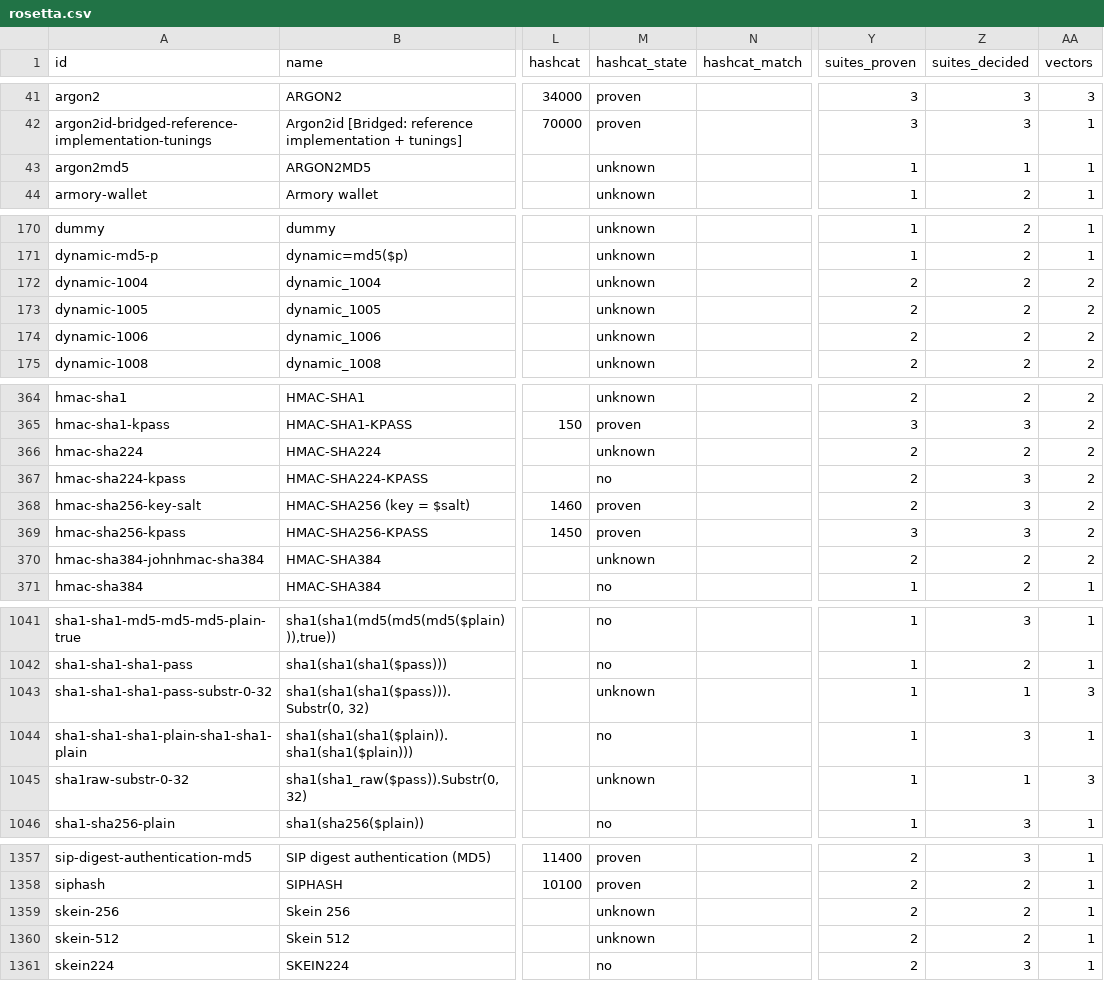
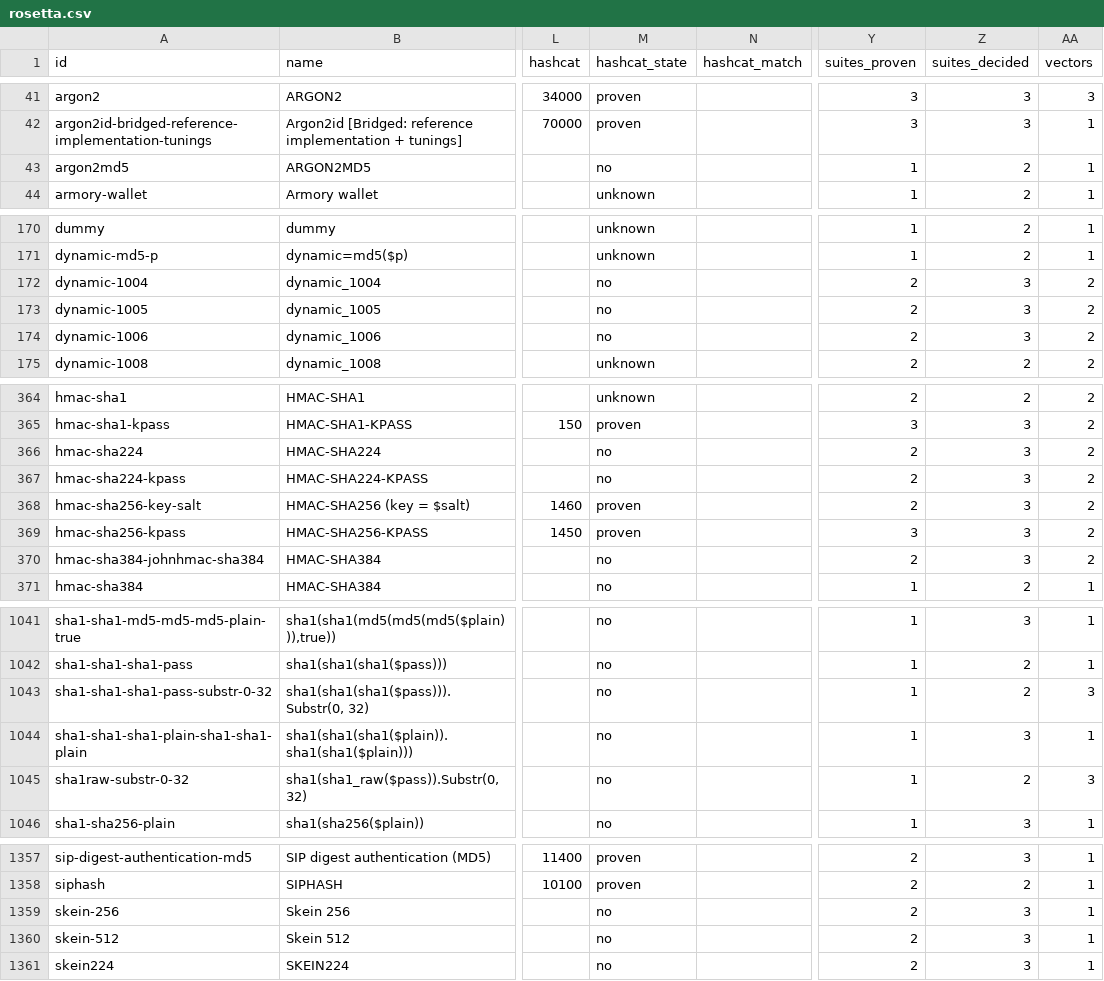
Before and after one commit to roycewilliams/cracking-rosetta, a CSV file: dist/rosetta.csv, drawn as a sheet; only a part is shown, gaps mark what is left out; the diff covers the shown part only; the diff names each change by its address in the sheet, - before the commit and + after, or states it on an @@ line.

Commit message:
42 hashcat absences, each with a control, and 7 bare claims earn their evidence
The sweep the stale-absence advisory was asking for. Run into a CLEAN work
directory -- the previous one mixed 622 files from today with 124 from
2026-08-31, including 13 pot files for modes that did not run today -- and it
reproduced the earlier run's applicable list byte for byte. 580 modes x 1051
vectors from 923 entries, 241s, 21 matched, 19 applicable, 2 held.

NOTHING EXPIRED. Only 4 proposals land on an entry at tier 'absent' and all
four are collisions this corpus already models: md5cap -> md5,
sha1lsb35 (whose note already records that -m 100 skips positions 0-7, the
exact field the type masks), and md5-capitalise-md5-plain-username against
md5-md5-plain-salt-3. So none of the 717 absences was wrong.

WHAT absence.pl WROTE is 42 entries, split two ways and worth keeping apart:
35 are rows that carried NO hashcat verdict at all, and 7 are bare 'absent'
claims -- no date, no version, no note -- that now carry the evidence for the
first time: md5dsalt, md5sha1hum, md5sha1md5hum, md5specam, md5ucbase64md5raw,
sha1md5hum, sha1sha1hum. Every one of the 42 names the modes whose parser
accepted its vector and a positive control proving the vector was in the
search.

THE 698 CLAIMS AT v7.1.2-549 ARE DELIBERATELY UNTOUCHED, and absence.pl is
right to refuse them: "anything with a date, a version or a note was written
by somebody who checked, and is not this tool's to revisit". Those rows say
"absent, measured at v7.1.2-549", which is TRUE; overwriting it with today's
build would destroy the record of which build established it, the same error
as bulk back-filling verified_with. Today's sweep is a second, independent
measurement that agrees, and there is no field for "re-confirmed at" -- one
would have to earn itself against a defect that has not happened.

5 bare claims the sweep CONTRADICTS were withheld for a curator, which is the
rule working: a machine may not promote an unevidenced absence into a mapping,
because the mapping would inherit the confidence of a claim nobody checked.
They are the md5cap / md5-md5-plain-salt collision family.

Advisory after: unrecorded 19 -> 12, bare absences 18 -> 11.

```diff
--- a/dist/rosetta.csv
+++ b/dist/rosetta.csv
-M43 (hashcat_state): unknown
+M43 (hashcat_state): no
-Z43 (suites_decided): 1
+Z43 (suites_decided): 2
-M172:M174 (hashcat_state): unknown
+M172:M174 (hashcat_state): no
-Z172:Z174 (suites_decided): 2
+Z172:Z174 (suites_decided): 3
-M366 (hashcat_state): unknown
+M366 (hashcat_state): no
-Z366 (suites_decided): 2
+Z366 (suites_decided): 3
-M370 (hashcat_state): unknown
+M370 (hashcat_state): no
-Z370 (suites_decided): 2
+Z370 (suites_decided): 3
-M1043 (hashcat_state): unknown
+M1043 (hashcat_state): no
-Z1043 (suites_decided): 1
+Z1043 (suites_decided): 2
-M1045 (hashcat_state): unknown
+M1045 (hashcat_state): no
-Z1045 (suites_decided): 1
+Z1045 (suites_decided): 2
-M1359:M1360 (hashcat_state): unknown
+M1359:M1360 (hashcat_state): no
-Z1359:Z1360 (suites_decided): 2
+Z1359:Z1360 (suites_decided): 3
```
Also changed, not shown: 50 edited cells elsewhere in this file, 46 other files.
